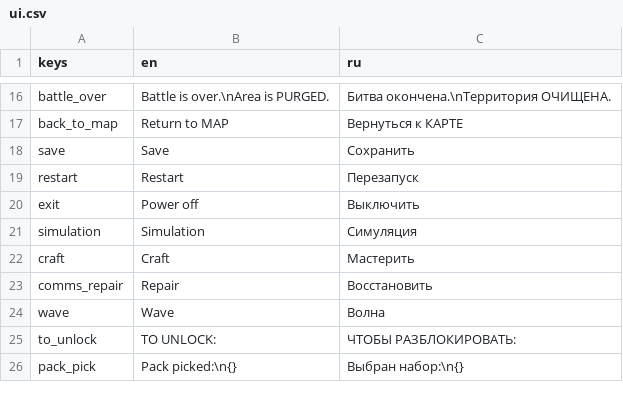
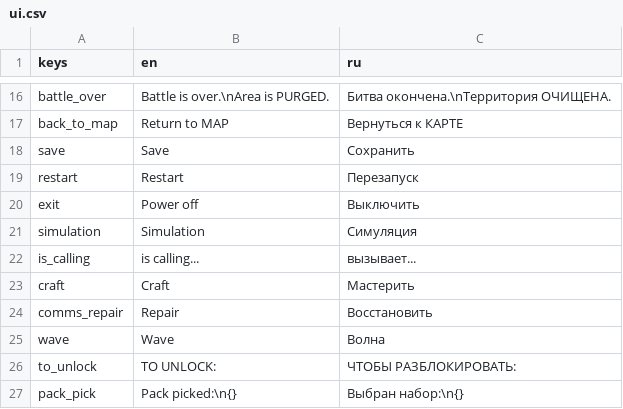
Before and after one commit to Wurodos/Exploring-Uncertainty, a CSV file: text/localisation/ui.csv, drawn as a sheet; only a part is shown, gaps mark what is left out.

```diff
--- a/text/localisation/ui.csv
+++ b/text/localisation/ui.csv
@@ -21,2 +21,3 @@ exit;Power off;Выключить
 simulation;Simulation;Симуляция
+is_calling;is calling...;вызывает...
 craft;Craft;Мастерить
```
Also changed, not shown: text/localisation/narrative.csv, 31 other files.
